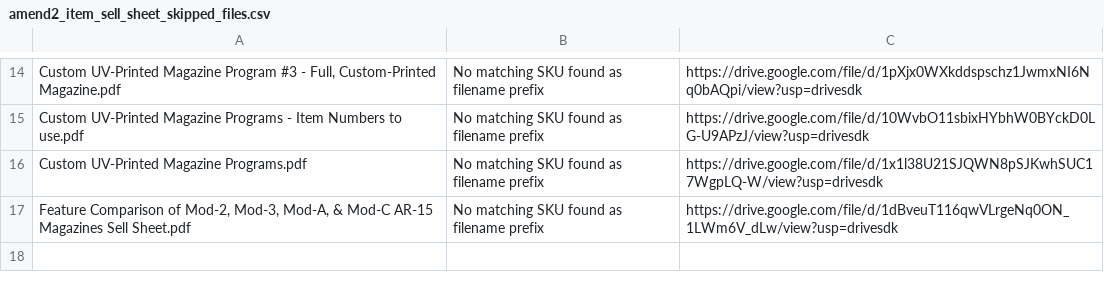
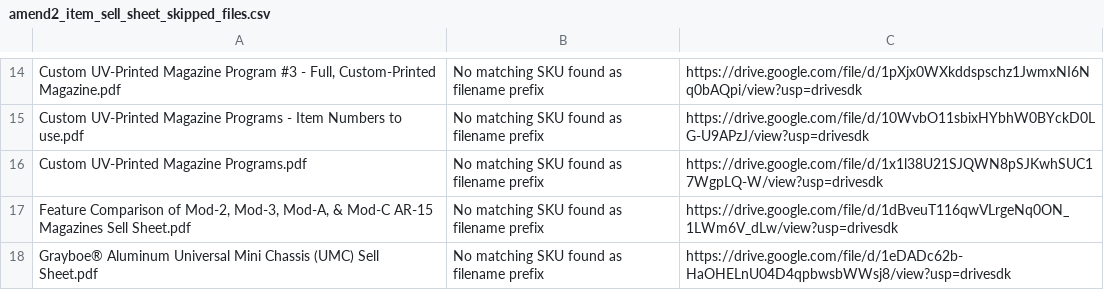
Before and after one commit to Michael-A2/Amend2-ItemLeadTimes, a CSV file: amend2_item_sell_sheet_skipped_files.csv, drawn as a sheet; only a part is shown, gaps mark what is left out.

```diff
--- a/amend2_item_sell_sheet_skipped_files.csv
+++ b/amend2_item_sell_sheet_skipped_files.csv
@@ -17 +17,2 @@ Custom UV-Printed Magazine Programs.pdf,No matching SKU found as filename prefix
 "Feature Comparison of Mod-2, Mod-3, Mod-A, & Mod-C AR-15 Magazines Sell Sheet.pdf",No matching SKU found as filename prefix,https://drive.google.com/file/d/1dBveuT116qwVLrgeNq0ON_1LWm6V_dLw/view?usp=drivesdk
+Grayboe® Aluminum Universal Mini Chassis (UMC) Sell Sheet.pdf,No matching SKU found as filename prefix,https://drive.google.com/file/d/1eDADc62b-HaOHELnU04D4qpbwsbWWsj8/view?usp=drivesdk
```
